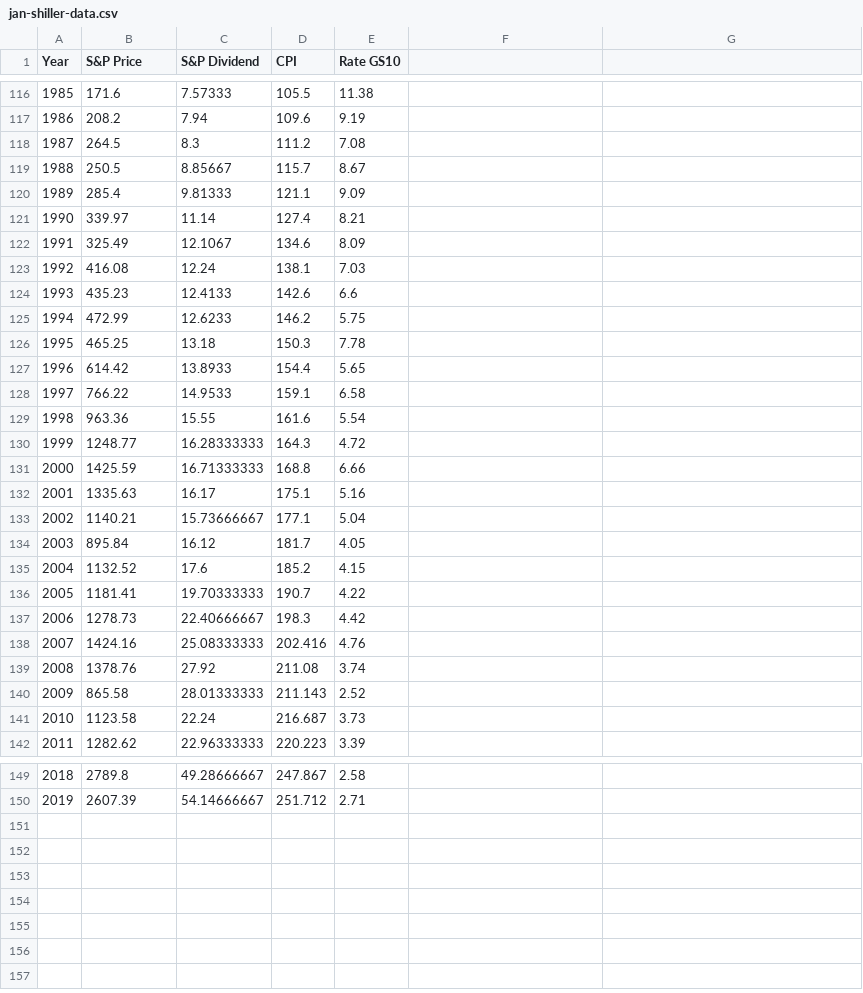
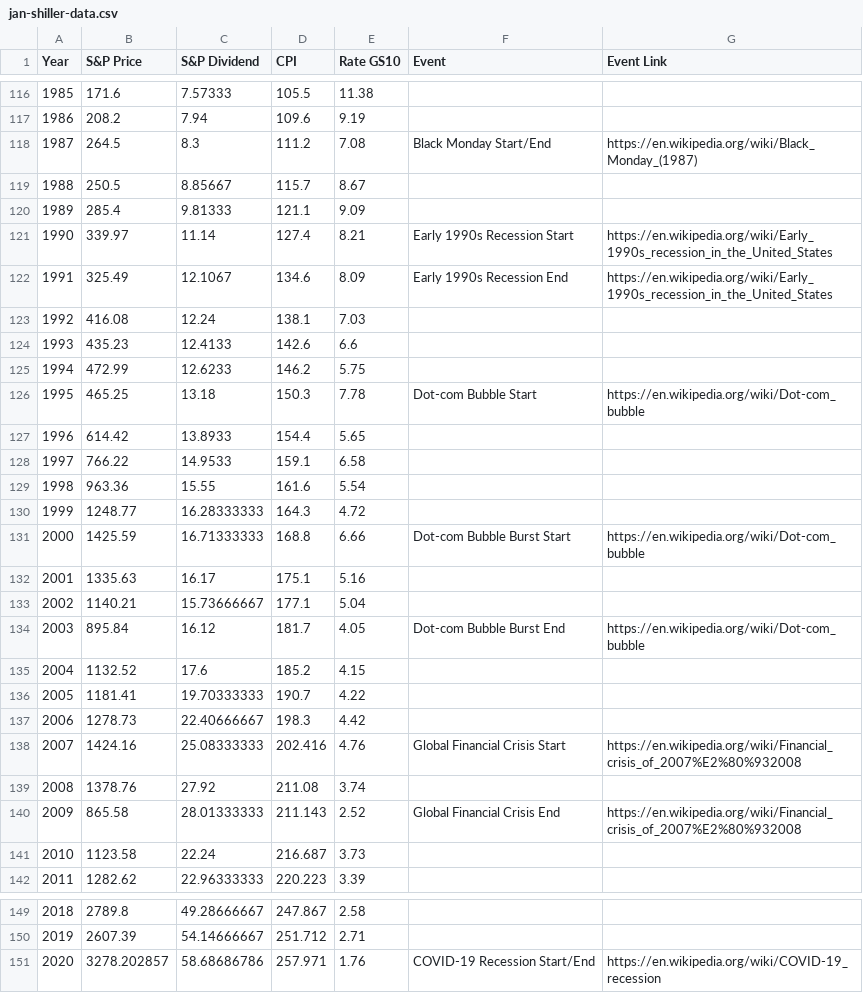
Before and after one commit to Daynil/portfolio-doctor, a CSV file: public/jan-shiller-data.csv, drawn as a sheet; only a part is shown, gaps mark what is left out; the diff covers the shown part only.

Commit message:
added notable events

```diff
--- a/public/jan-shiller-data.csv
+++ b/public/jan-shiller-data.csv
@@ -1 +1 @@
-Year, S&P Price , S&P Dividend , CPI ,Rate GS10
+Year, S&P Price , S&P Dividend , CPI ,Rate GS10,Event,Event Link
@@ -118 +118 @@ Year, S&P Price , S&P Dividend , CPI ,Rate GS10
-1987,264.5,8.3,111.2,7.08
+1987,264.5,8.3,111.2,7.08,Black Monday Start/End,https://en.wikipedia.org/wiki/Black_Monday_(1987)
@@ -121,2 +121,2 @@ Year, S&P Price , S&P Dividend , CPI ,Rate GS10
-1990,339.97,11.14,127.4,8.21
-1991,325.49,12.1067,134.6,8.09
+1990,339.97,11.14,127.4,8.21,Early 1990s Recession Start,https://en.wikipedia.org/wiki/Early_1990s_recession_in_the_United_States
+1991,325.49,12.1067,134.6,8.09,Early 1990s Recession End,https://en.wikipedia.org/wiki/Early_1990s_recession_in_the_United_States
@@ -126 +126 @@ Year, S&P Price , S&P Dividend , CPI ,Rate GS10
-1995,465.25,13.18,150.3,7.78
+1995,465.25,13.18,150.3,7.78,Dot-com Bubble Start,https://en.wikipedia.org/wiki/Dot-com_bubble
@@ -131 +131 @@ Year, S&P Price , S&P Dividend , CPI ,Rate GS10
-2000,1425.59,16.71333333,168.8,6.66
+2000,1425.59,16.71333333,168.8,6.66,Dot-com Bubble Burst Start,https://en.wikipedia.org/wiki/Dot-com_bubble
@@ -134 +134 @@ Year, S&P Price , S&P Dividend , CPI ,Rate GS10
-2003,895.84,16.12,181.7,4.05
+2003,895.84,16.12,181.7,4.05,Dot-com Bubble Burst End,https://en.wikipedia.org/wiki/Dot-com_bubble
@@ -138 +138 @@ Year, S&P Price , S&P Dividend , CPI ,Rate GS10
-2007,1424.16,25.08333333,202.416,4.76
+2007,1424.16,25.08333333,202.416,4.76,Global Financial Crisis Start,https://en.wikipedia.org/wiki/Financial_crisis_of_2007%E2%80%932008
@@ -140 +140 @@ Year, S&P Price , S&P Dividend , CPI ,Rate GS10
-2009,865.58,28.01333333,211.143,2.52
+2009,865.58,28.01333333,211.143,2.52,Global Financial Crisis End,https://en.wikipedia.org/wiki/Financial_crisis_of_2007%E2%80%932008
@@ -150,0 +151 @@ Year, S&P Price , S&P Dividend , CPI ,Rate GS10
+2020,3278.202857,58.68686786,257.971,1.76,COVID-19 Recession Start/End,https://en.wikipedia.org/wiki/COVID-19_recession
```
Also changed, not shown: 24 edited cells elsewhere in this file, 4 other files.
